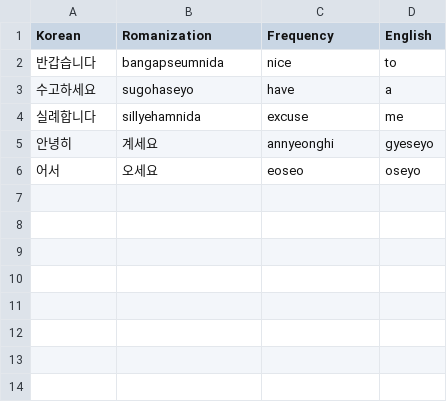
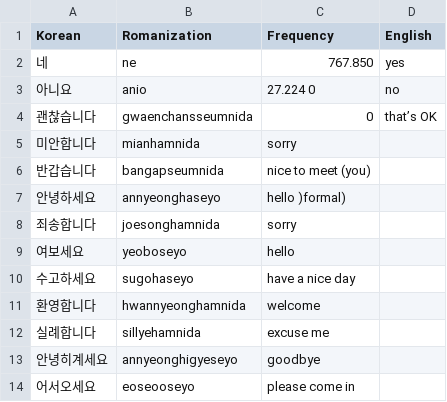
Before and after one commit to w0oboo/korean-dictionary-frequency, a CSV file: thematic_vocabulary/greetings_vocabulary.csv, drawn as a sheet.

Commit message:
Add files via upload

```diff
--- a/thematic_vocabulary/greetings_vocabulary.csv
+++ b/thematic_vocabulary/greetings_vocabulary.csv
@@ -1,6 +1,14 @@
 Korean,Romanization,Frequency,English
-반갑습니다,bangapseumnida,nice,to
-수고하세요,sugohaseyo,have,a
-실례합니다,sillyehamnida,excuse,me
-안녕히,계세요,annyeonghi,gyeseyo
-어서,오세요,eoseo,oseyo
+네,ne,767.850,yes
+아니요,anio,27.224 0,no
+괜찮습니다,gwaenchansseumnida,0,that’s OK
+미안합니다,mianhamnida,sorry
+반갑습니다,bangapseumnida,nice to meet (you)
+안녕하세요,annyeonghaseyo,hello )formal)
+죄송합니다,joesonghamnida,sorry
+여보세요,yeoboseyo,hello
+수고하세요,sugohaseyo,have a nice day
+환영합니다,hwannyeonghamnida,welcome
+실례합니다,sillyehamnida,excuse me
+안녕히계세요,annyeonghigyeseyo,goodbye
+어서오세요,eoseooseyo,please come in
```
